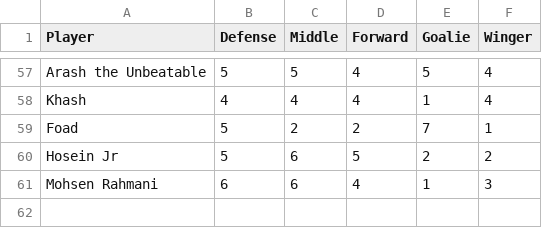
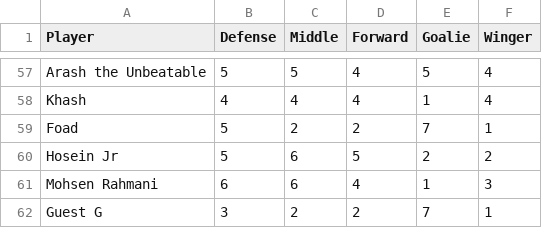
Before and after one commit to tavanaei/TeamSelection, a CSV file: Soccer Sunday.csv, drawn as a sheet; only a part is shown, gaps mark what is left out; the diff names each change by its address in the sheet, - before the commit and + after, or states it on an @@ line.

Commit message:
player

```diff
--- a/Soccer Sunday.csv
+++ b/Soccer Sunday.csv
+row 62: Guest G | 3 | 2 | 2 | 7 | 1
```
